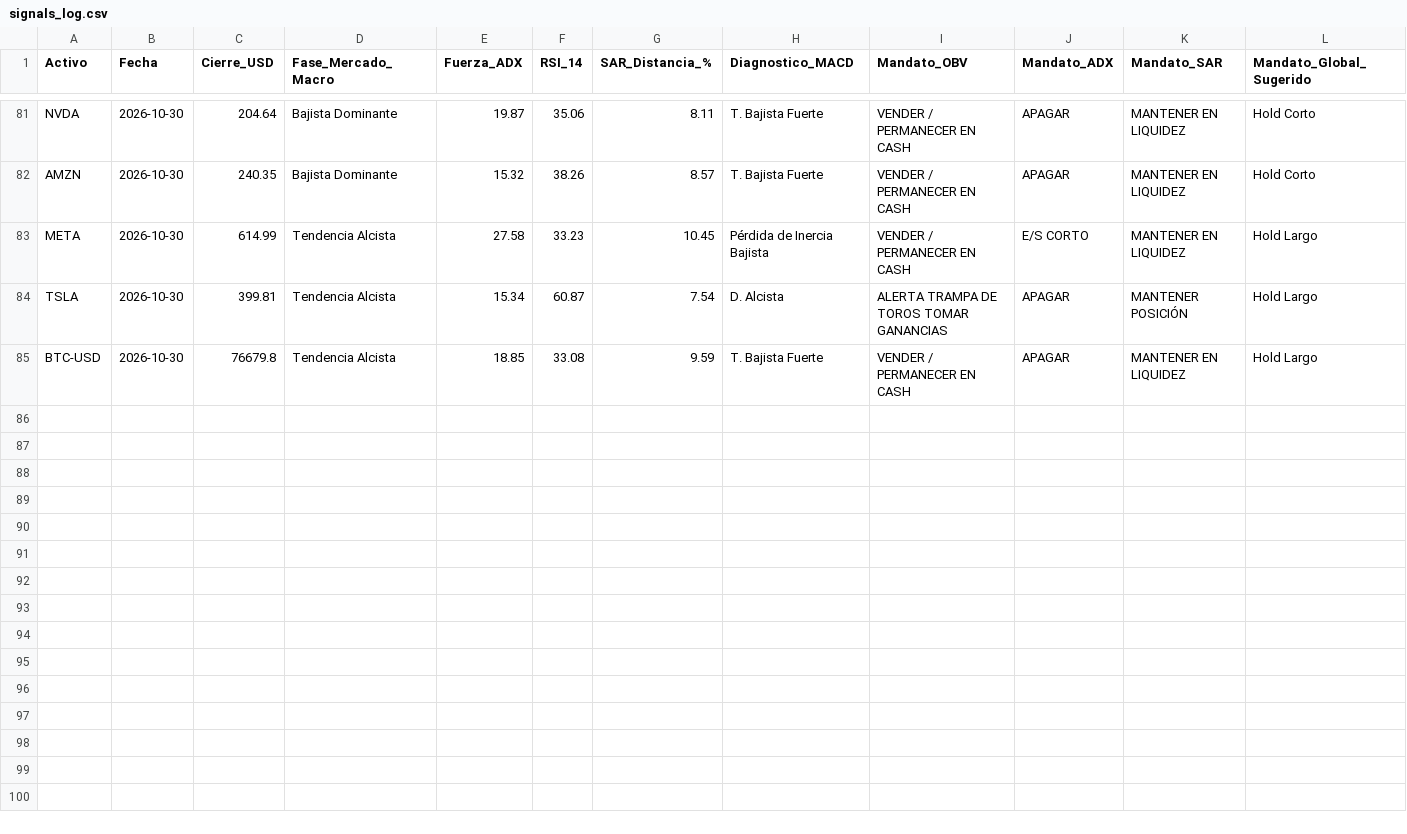
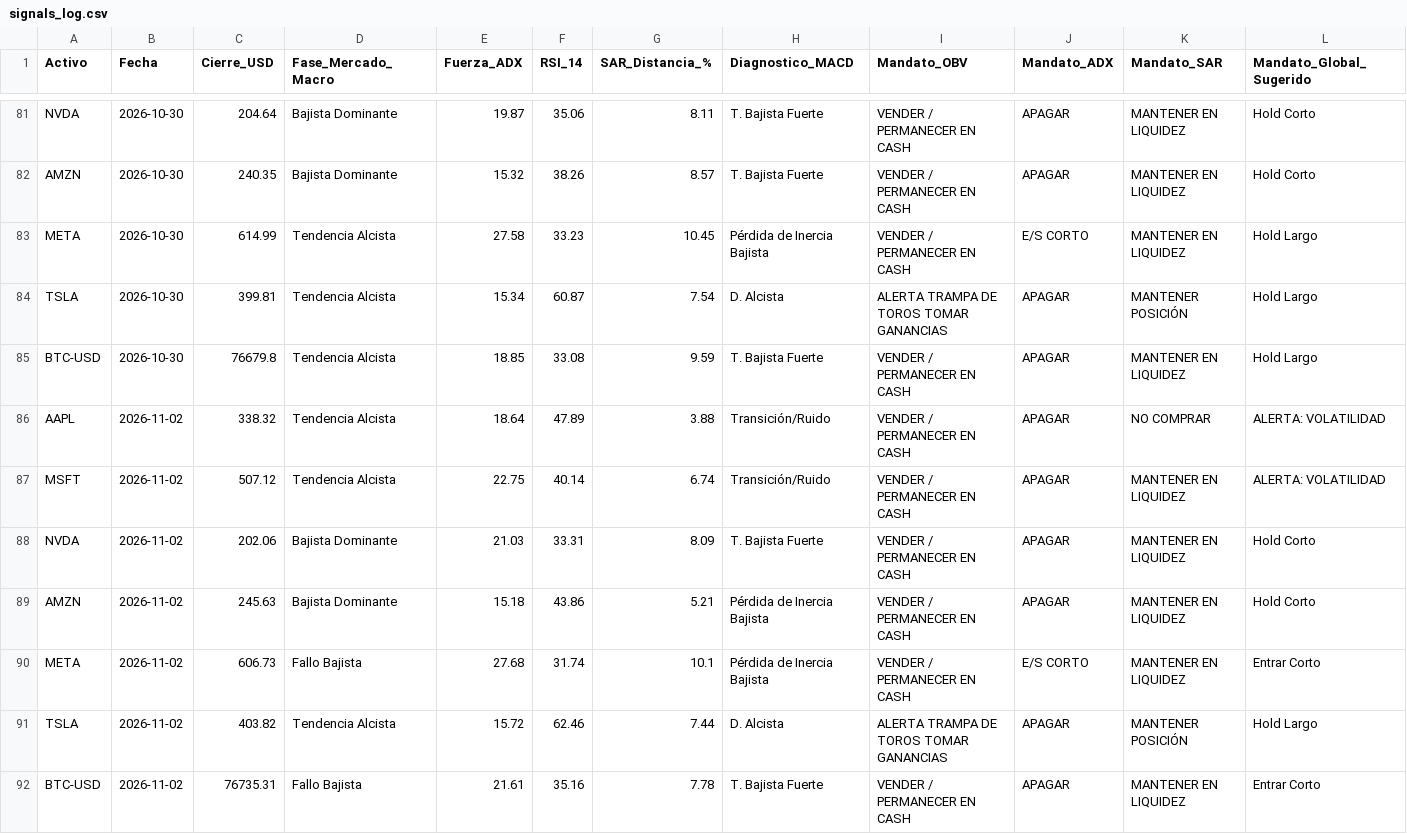
Before and after one commit to jesustellezvilchis-code/diplomado_bot, a CSV file: data/signals_log.csv, drawn as a sheet; only a part is shown, gaps mark what is left out.

```diff
--- a/data/signals_log.csv
+++ b/data/signals_log.csv
@@ -85 +85,8 @@ TSLA,2026-10-30,399.81,Tendencia Alcista,15.34,60.87,7.54,D. Alcista,ALERTA TRAM
 BTC-USD,2026-10-30,76679.8,Tendencia Alcista,18.85,33.08,9.59,T. Bajista Fuerte,VENDER / PERMANECER EN CASH,APAGAR,MANTENER EN LIQUIDEZ,Hold Largo
+AAPL,2026-11-02,338.32,Tendencia Alcista,18.64,47.89,3.88,Transición/Ruido,VENDER / PERMANECER EN CASH,APAGAR,NO COMPRAR,ALERTA: VOLATILIDAD
+MSFT,2026-11-02,507.12,Tendencia Alcista,22.75,40.14,6.74,Transición/Ruido,VENDER / PERMANECER EN CASH,APAGAR,MANTENER EN LIQUIDEZ,ALERTA: VOLATILIDAD
+NVDA,2026-11-02,202.06,Bajista Dominante,21.03,33.31,8.09,T. Bajista Fuerte,VENDER / PERMANECER EN CASH,APAGAR,MANTENER EN LIQUIDEZ,Hold Corto
+AMZN,2026-11-02,245.63,Bajista Dominante,15.18,43.86,5.21,Pérdida de Inercia Bajista,VENDER / PERMANECER EN CASH,APAGAR,MANTENER EN LIQUIDEZ,Hold Corto
+META,2026-11-02,606.73,Fallo Bajista,27.68,31.74,10.1,Pérdida de Inercia Bajista,VENDER / PERMANECER EN CASH,E/S CORTO,MANTENER EN LIQUIDEZ,Entrar Corto
+TSLA,2026-11-02,403.82,Tendencia Alcista,15.72,62.46,7.44,D. Alcista,ALERTA TRAMPA DE TOROS TOMAR GANANCIAS,APAGAR,MANTENER POSICIÓN,Hold Largo
+BTC-USD,2026-11-02,76735.31,Fallo Bajista,21.61,35.16,7.78,T. Bajista Fuerte,VENDER / PERMANECER EN CASH,APAGAR,MANTENER EN LIQUIDEZ,Entrar Corto
```
Also changed, not shown: 1 other file.
